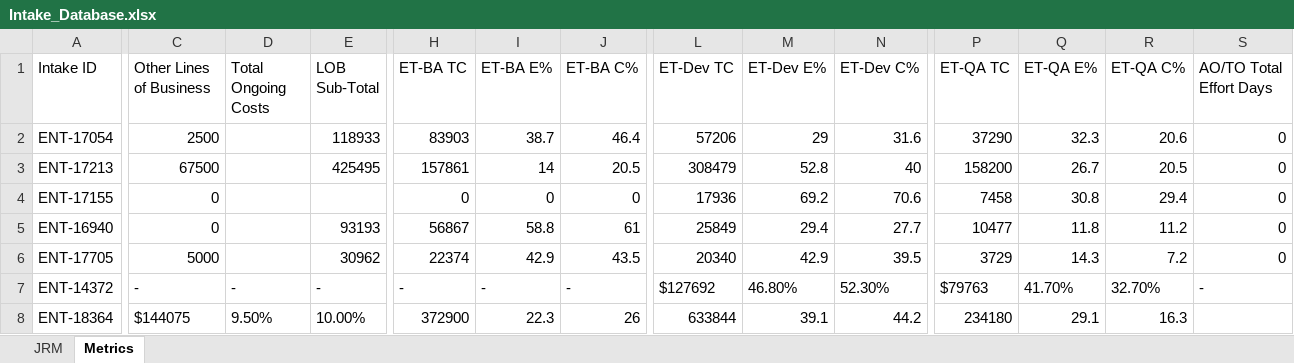
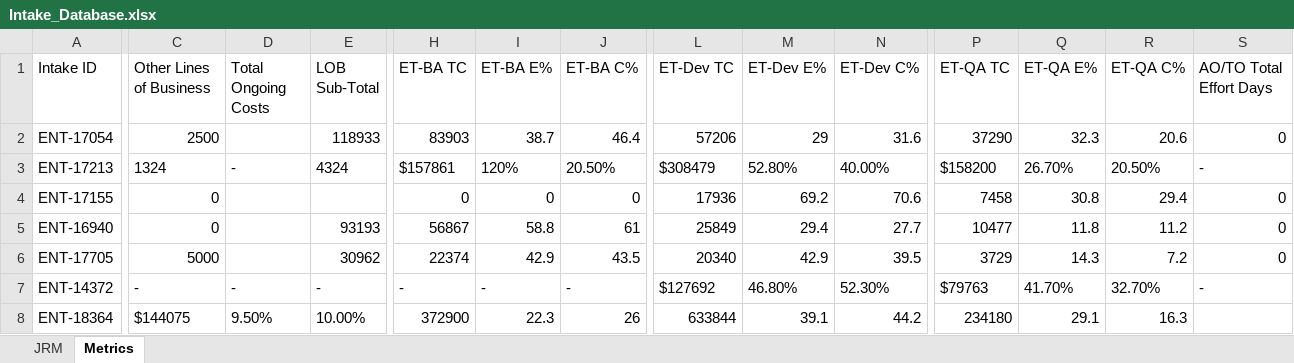
Before and after one commit to Parthiv18/intake, an Excel workbook: Intake_Database.xlsx, sheet Metrics, drawn as a sheet; only a part is shown, gaps mark what is left out; values as stored, in another font and other column widths than the file's, no borders; the diff covers the shown part only; the diff names each change by its address in the sheet, - before the commit and + after, or states it on an @@ line.

Commit message:
Update metrics for intake ENT-17213

```diff
--- a/Intake_Database.xlsx (sheet Metrics)
+++ b/Intake_Database.xlsx (sheet Metrics)
-C3 (Other Lines of Business): 67500
+C3 (Other Lines of Business): 1324
-D3 (Total Ongoing Costs): (empty)
+D3 (Total Ongoing Costs): -
-E3 (LOB Sub-Total): 425495
+E3 (LOB Sub-Total): 4324
-H3 (ET-BA TC): 157861
+H3 (ET-BA TC): $157861
-I3 (ET-BA E%): 14
+I3 (ET-BA E%): 120%
-J3 (ET-BA C%): 20.5
+J3 (ET-BA C%): 20.50%
-L3 (ET-Dev TC): 308479
+L3 (ET-Dev TC): $308479
-M3 (ET-Dev E%): 52.8
+M3 (ET-Dev E%): 52.80%
-N3 (ET-Dev C%): 40
+N3 (ET-Dev C%): 40.00%
-P3 (ET-QA TC): 158200
+P3 (ET-QA TC): $158200
-Q3 (ET-QA E%): 26.7
+Q3 (ET-QA E%): 26.70%
-R3 (ET-QA C%): 20.5
+R3 (ET-QA C%): 20.50%
-S3 (AO/TO Total Effort Days): 0
+S3 (AO/TO Total Effort Days): -
```
Also changed, not shown: 6 edited cells and cell formats elsewhere in this sheet.
